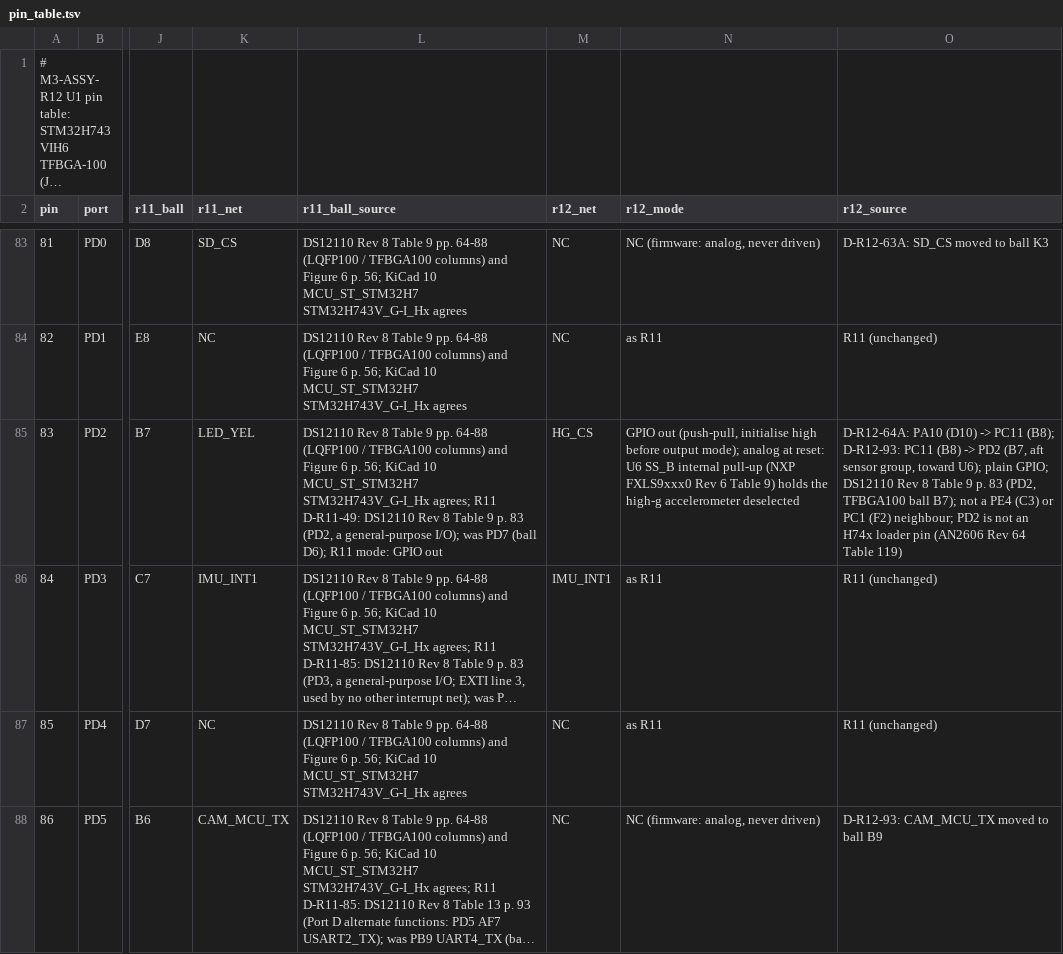
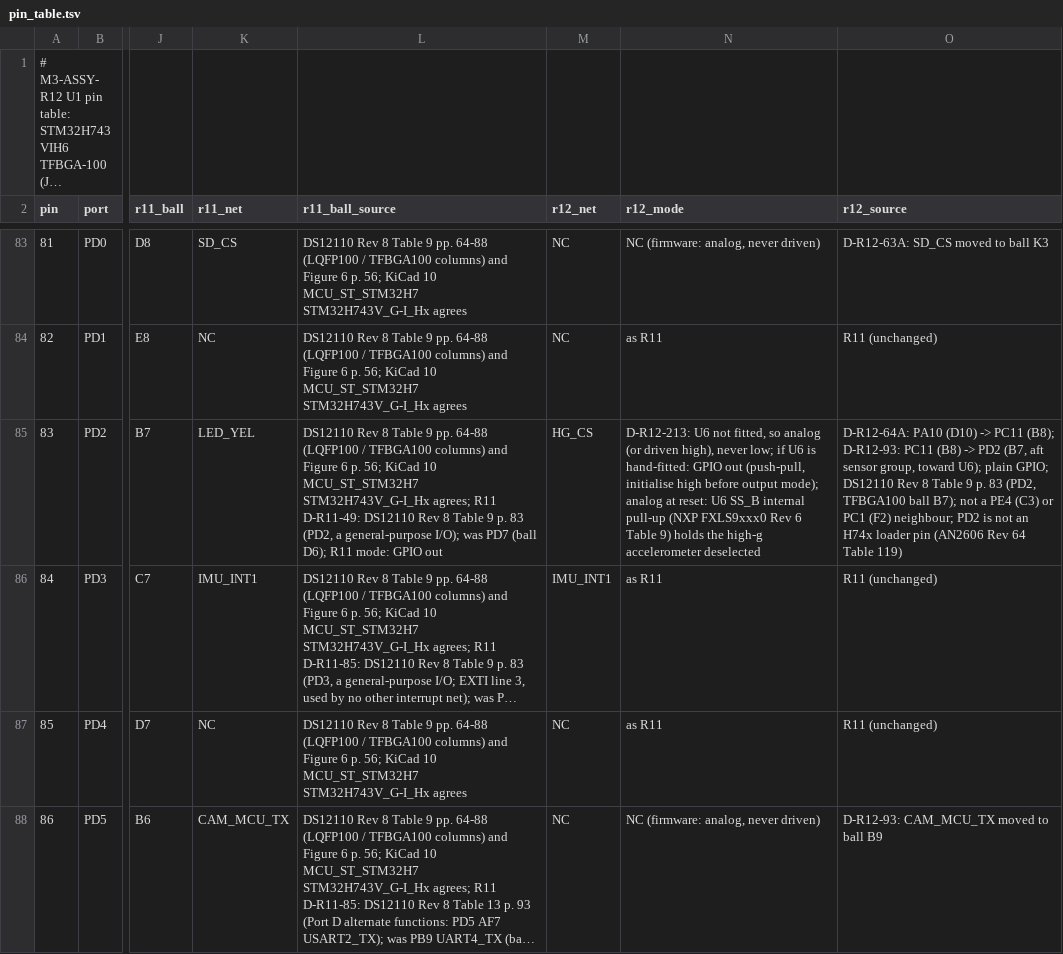
Before and after one commit to OAK-WJR/rocket-flight-computer, a TSV file: m3_design/r12/design/pin_table.tsv, drawn as a sheet; only a part is shown, gaps mark what is left out; long unchanged cells end in …; the diff names each change by its address in the sheet, - before the commit and + after, or states it on an @@ line.

```diff
--- a/m3_design/r12/design/pin_table.tsv
+++ b/m3_design/r12/design/pin_table.tsv
-N85 (r12_mode): GPIO out…
+N85 (r12_mode): D-R12-213: U6 not fitted, so analog (or driven high), never low; if U6 is hand-fitted: GPIO out…
```
Also changed, not shown: m3_design/r12/fab/m3_bom_jlc.csv, m3_design/r12/fab/m3_cpl_jlc.csv, 57 other files.
